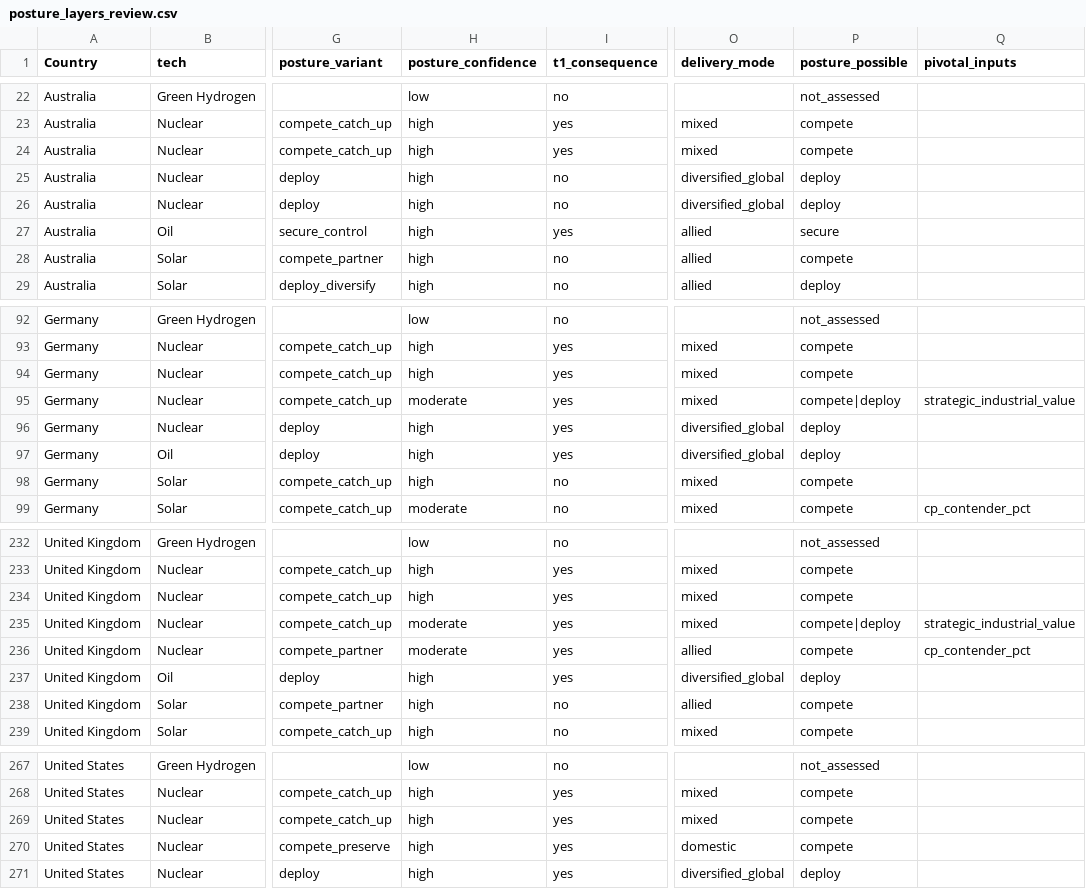
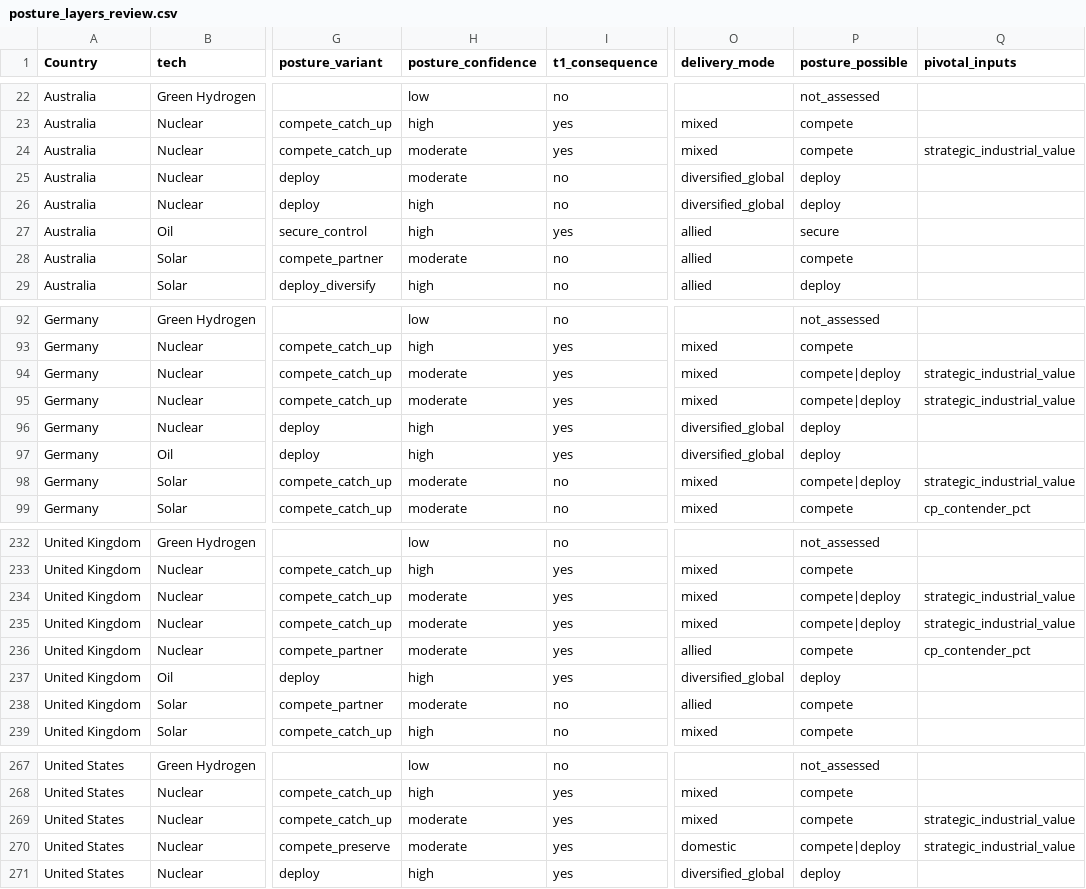
Before and after one commit to lrcarey222/Opportunity_Security_Indices, a CSV file: diagnostics/strategic_position/posture_layers_review.csv, drawn as a sheet; only a part is shown, gaps mark what is left out; the diff covers the shown part only; the diff names each change by its address in the sheet, - before the commit and + after, or states it on an @@ line.

```diff
--- a/diagnostics/strategic_position/posture_layers_review.csv
+++ b/diagnostics/strategic_position/posture_layers_review.csv
-H24:H25 (posture_confidence): high
+H24:H25 (posture_confidence): moderate
-Q24 (pivotal_inputs): (empty)
+Q24 (pivotal_inputs): strategic_industrial_value
-H28 (posture_confidence): high
+H28 (posture_confidence): moderate
-H94 (posture_confidence): high
+H94 (posture_confidence): moderate
-P94 (posture_possible): compete
+P94 (posture_possible): compete|deploy
-Q94 (pivotal_inputs): (empty)
+Q94 (pivotal_inputs): strategic_industrial_value
-H98 (posture_confidence): high
+H98 (posture_confidence): moderate
-P98 (posture_possible): compete
+P98 (posture_possible): compete|deploy
-Q98 (pivotal_inputs): (empty)
+Q98 (pivotal_inputs): strategic_industrial_value
-H234 (posture_confidence): high
+H234 (posture_confidence): moderate
-P234 (posture_possible): compete
+P234 (posture_possible): compete|deploy
-Q234 (pivotal_inputs): (empty)
+Q234 (pivotal_inputs): strategic_industrial_value
-H238 (posture_confidence): high
+H238 (posture_confidence): moderate
-H269:H270 (posture_confidence): high
+H269:H270 (posture_confidence): moderate
-Q269:Q270 (pivotal_inputs): (empty)
+Q269:Q270 (pivotal_inputs): strategic_industrial_value
-P270 (posture_possible): compete
+P270 (posture_possible): compete|deploy
```
Also changed, not shown: 39 edited cells elsewhere in this file, diagnostics/strategic_position/consistency_cells.csv, diagnostics/strategic_position/posture_policy_misalignment_review.csv, 45 other files.
